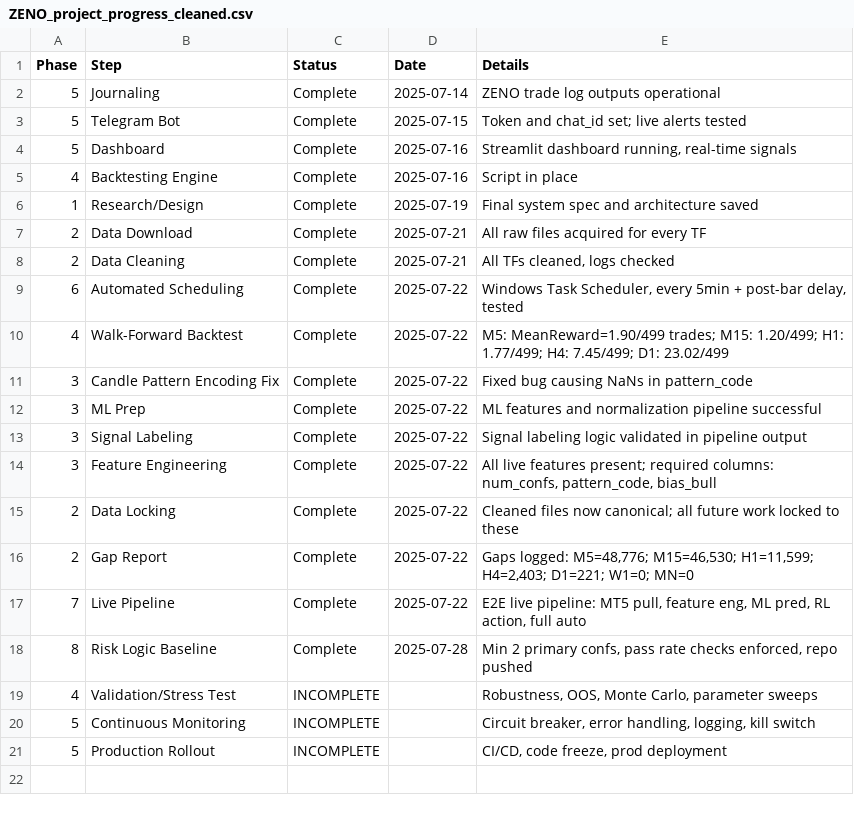
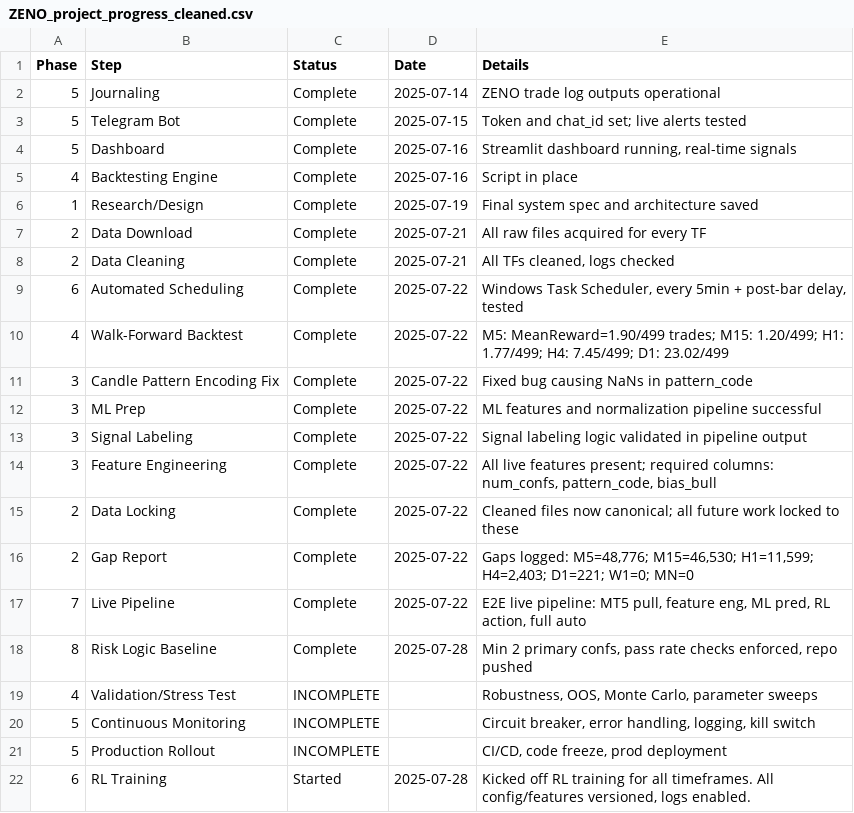
Before and after one commit to Fred2E/ZENOX_AUUSD_TRADING_SYSTEP_PROJECT, a CSV file: project_tracker/ZENO_project_progress_cleaned.csv, drawn as a sheet.

Commit message:
PHASE: RL Training started and logged in tracker

```diff
--- a/project_tracker/ZENO_project_progress_cleaned.csv
+++ b/project_tracker/ZENO_project_progress_cleaned.csv
@@ -21 +21,2 @@ Phase,Step,Status,Date,Details
 5,Production Rollout,INCOMPLETE,,"CI/CD, code freeze, prod deployment"
+6,RL Training,Started,2025-07-28,"Kicked off RL training for all timeframes. All config/features versioned, logs enabled."
```
